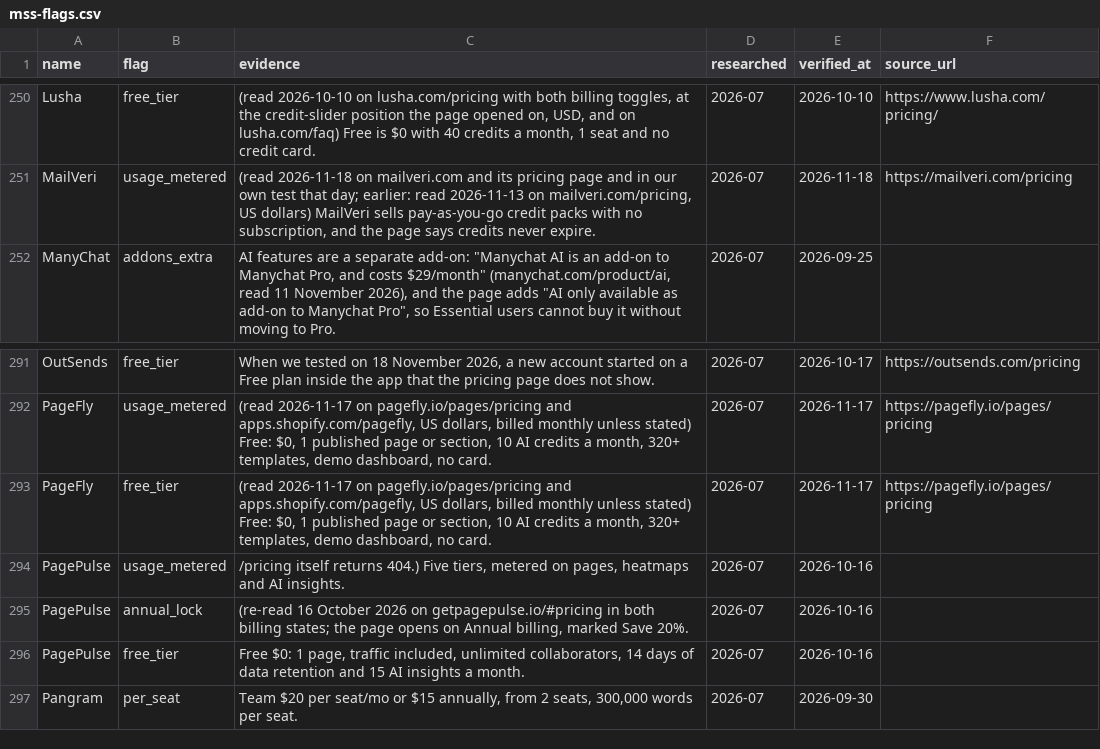
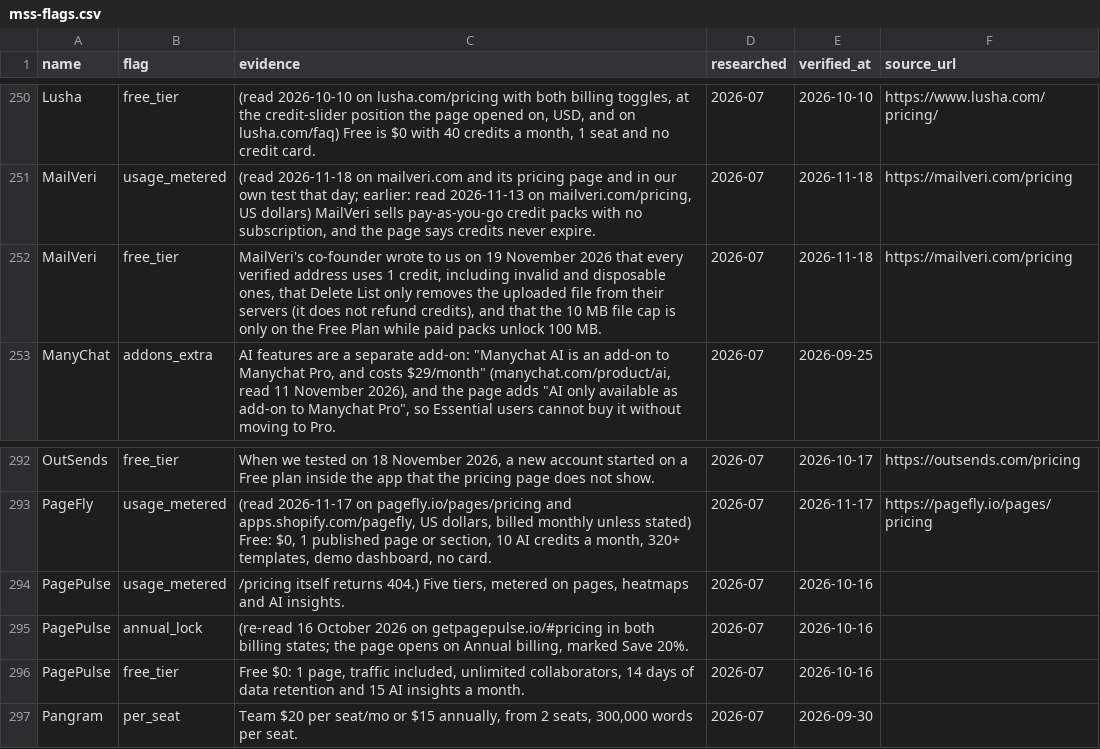
Before and after one commit to NewBegin-gif/marketingandsalessoftware, a CSV file: data/mss-flags.csv, drawn as a sheet; only a part is shown, gaps mark what is left out.

Commit message:
Daily sister refresh 2026-11-19: cards, blocks, nav, footer, links, sitemap

```diff
--- a/data/mss-flags.csv
+++ b/data/mss-flags.csv
@@ -251,2 +251,3 @@ Lusha,free_tier,"(read 2026-10-10 on lusha.com/pricing with both billing toggles
 MailVeri,usage_metered,"(read 2026-11-18 on mailveri.com and its pricing page and in our own test that day; earlier: read 2026-11-13 on mailveri.com/pricing, US dollars) MailVeri sells pay-as-you-go credit packs with no subscription, and the page says credits never expire.",2026-07,2026-11-18,https://mailveri.com/pricing
+MailVeri,free_tier,"MailVeri's co-founder wrote to us on 19 November 2026 that every verified address uses 1 credit, including invalid and disposable ones, that Delete List only removes the uploaded file from their servers (it does not refund credits), and that the 10 MB file cap is only on the Free Plan while paid packs unlock 100 MB.",2026-07,2026-11-18,https://mailveri.com/pricing
 ManyChat,addons_extra,"AI features are a separate add-on: ""Manychat AI is an add-on to Manychat Pro, and costs $29/month"" (manychat.com/product/ai, read 11 November 2026), and the page adds ""AI only available as add-on to Manychat Pro"", so Essential users cannot buy it without moving to Pro.",2026-07,2026-09-25,
@@ -292,3 +293,2 @@ OutSends,free_tier,"When we tested on 18 November 2026, a new account started on
 PageFly,usage_metered,"(read 2026-11-17 on pagefly.io/pages/pricing and apps.shopify.com/pagefly, US dollars, billed monthly unless stated) Free: $0, 1 published page or section, 10 AI credits a month, 320+ templates, demo dashboard, no card.",2026-07,2026-11-17,https://pagefly.io/pages/pricing
-PageFly,free_tier,"(read 2026-11-17 on pagefly.io/pages/pricing and apps.shopify.com/pagefly, US dollars, billed monthly unless stated) Free: $0, 1 published page or section, 10 AI credits a month, 320+ templates, demo dashboard, no card.",2026-07,2026-11-17,https://pagefly.io/pages/pricing
 PagePulse,usage_metered,"/pricing itself returns 404.) Five tiers, metered on pages, heatmaps and AI insights.",2026-07,2026-10-16,
```
Also changed, not shown: data/mss-tools.csv, 8 other files.
